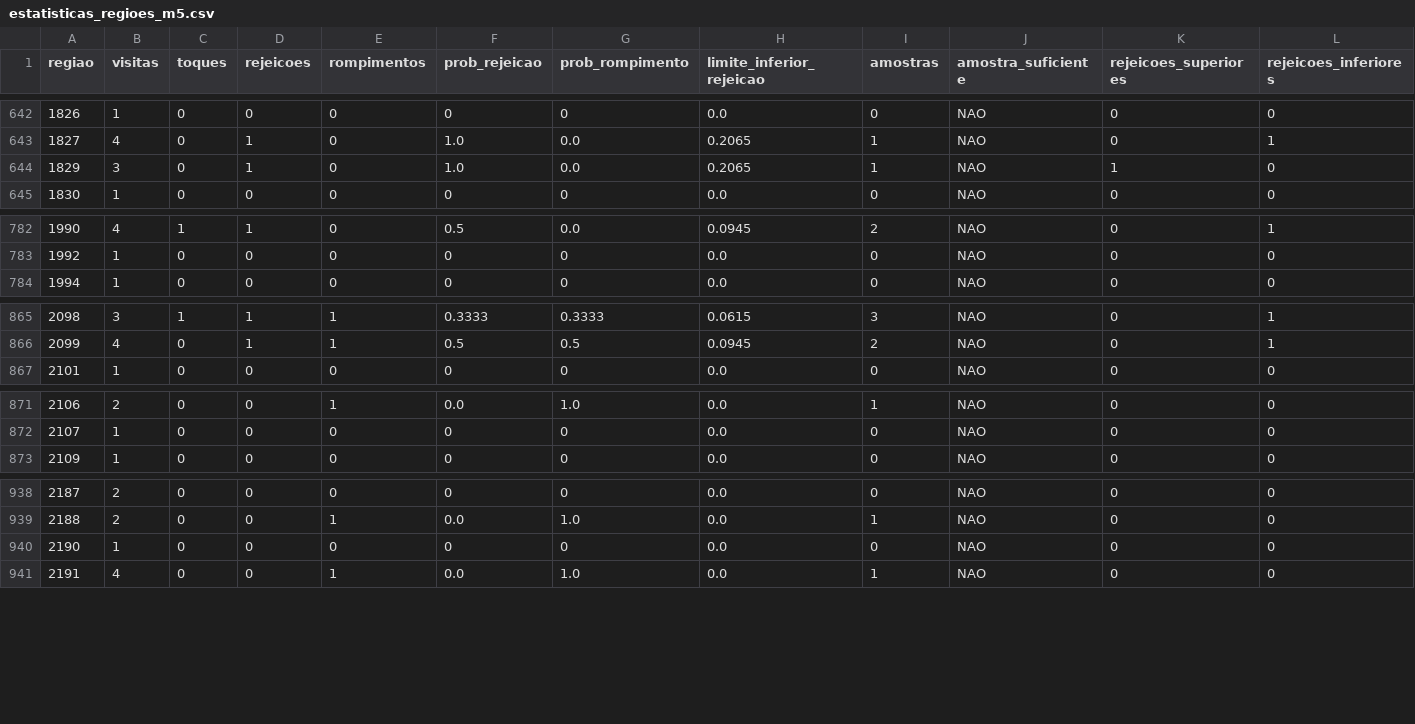
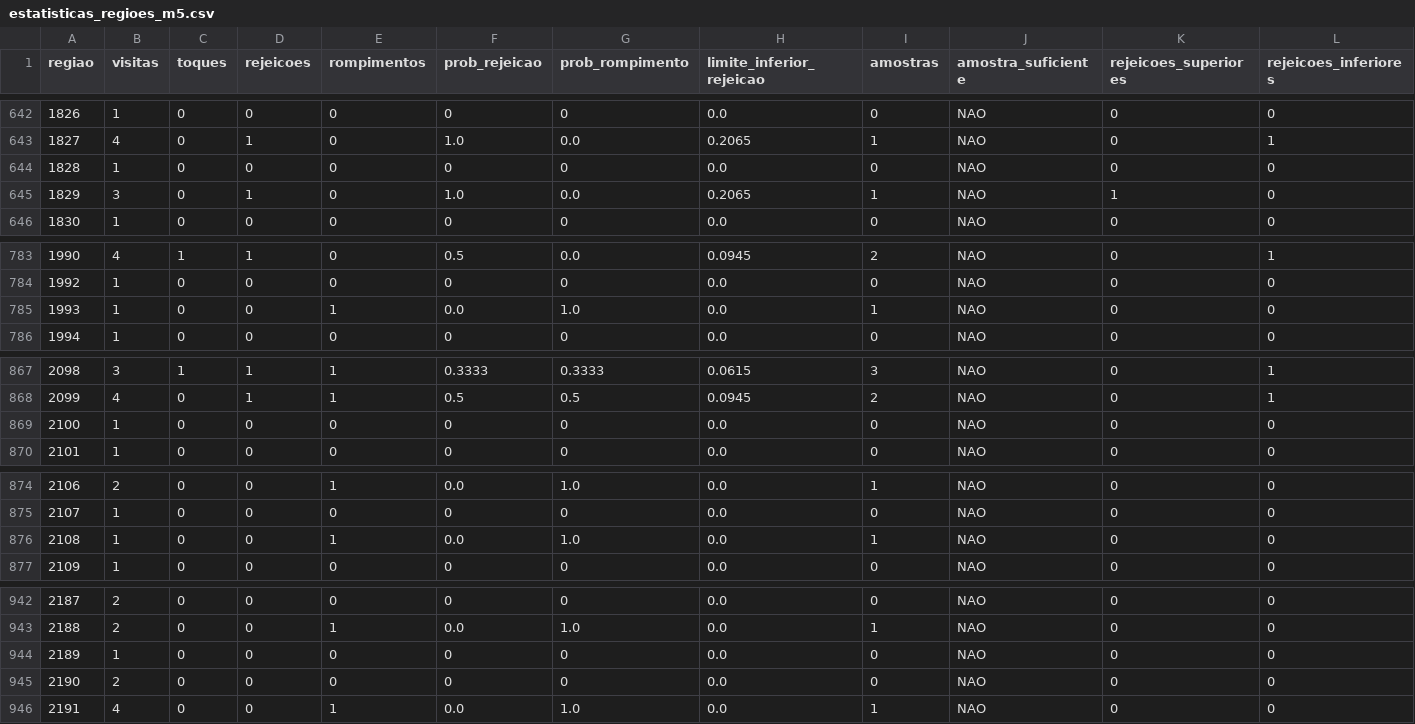
Before and after one commit to loucoparasempre00-ship-it/xauusd-bot-v2-, a CSV file: data/estatisticas_regioes_m5.csv, drawn as a sheet; only a part is shown, gaps mark what is left out; addresses are those after the commit; rows hold the shown columns only; the diff covers the shown part only; the diff names each change by its address in the sheet, - before the commit and + after, or states it on an @@ line.

```diff
--- a/data/estatisticas_regioes_m5.csv
+++ b/data/estatisticas_regioes_m5.csv
+row 644: 1828 | 1 | 0 | 0 | 0 | 0 | 0 | 0.0 | 0 | NAO | 0 | 0
+row 785: 1993 | 1 | 0 | 0 | 1 | 0.0 | 1.0 | 0.0 | 1 | NAO | 0 | 0
+row 869: 2100 | 1 | 0 | 0 | 0 | 0 | 0 | 0.0 | 0 | NAO | 0 | 0
+row 876: 2108 | 1 | 0 | 0 | 1 | 0.0 | 1.0 | 0.0 | 1 | NAO | 0 | 0
+row 944: 2189 | 1 | 0 | 0 | 0 | 0 | 0 | 0.0 | 0 | NAO | 0 | 0
-B945 (visitas): 1
+B945 (visitas): 2
```
Also changed, not shown: 1 added row and 63 edited cells elsewhere in this file, data/eventos_bordas_m5.csv, data/relatorio_geral_tabuleiro_m5.csv, 7 other files.
